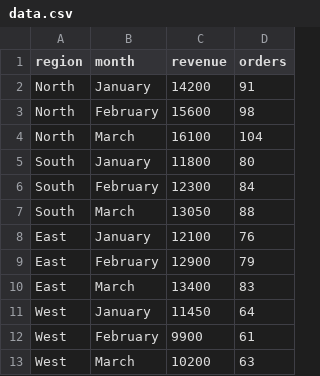
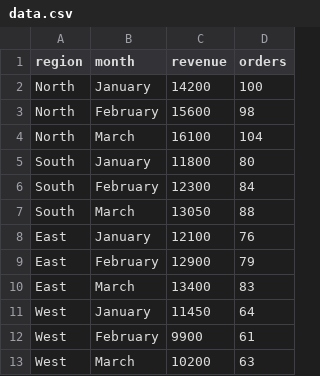
Before and after one commit to zeizoamer42-web/Salaes-Analysis, a CSV file: data.csv, drawn as a sheet.

Commit message:
Update data.csv

```diff
--- a/data.csv
+++ b/data.csv
@@ -1,3 +1,3 @@
 region,month,revenue,orders
-North,January,14200,91
+North,January,14200,100
 North,February,15600,98
```
